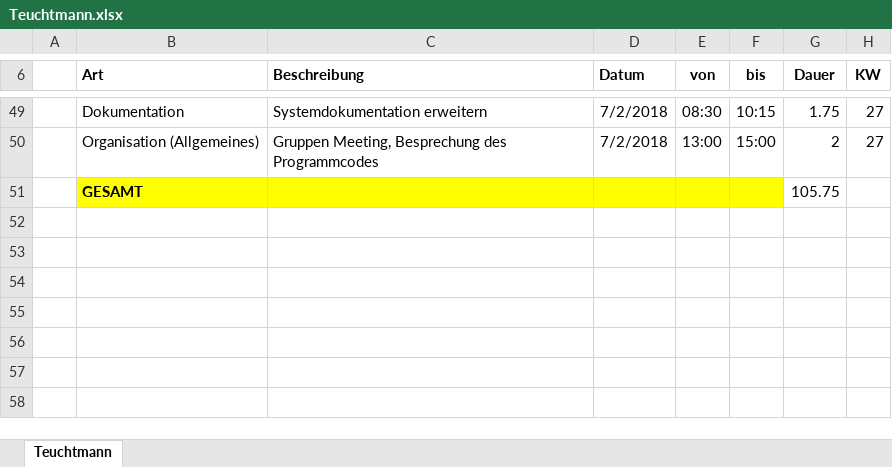
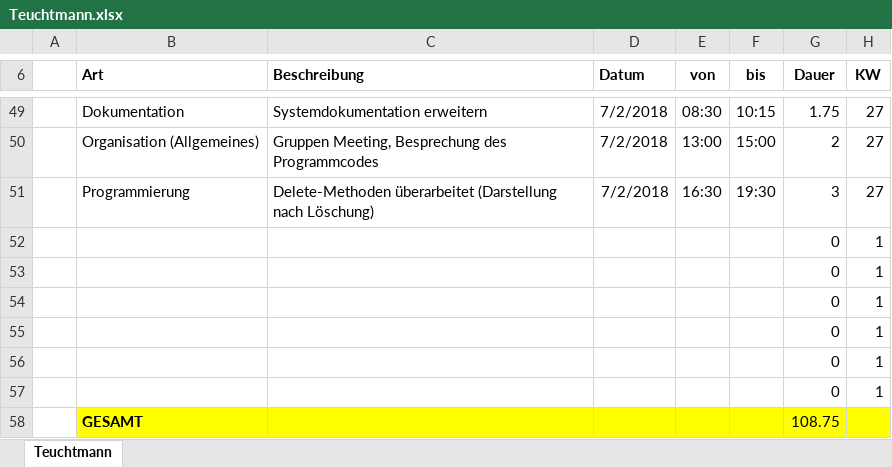
Before and after one commit to ateuchtmann/259035_SoftEngPR, an Excel workbook: Dokumente/Zeiterfassung/Teuchtmann.xlsx, sheet Teuchtmann, drawn as a sheet; only a part is shown, gaps mark what is left out; values as stored, in another font and other column widths than the file's, no borders; table styles not drawn; removed rows and columns are numbered as before the commit, all else as after; the diff names each change by its address in the sheet, - before the commit and + after, or states it on an @@ line.

Commit message:
Organisation

```diff
--- a/Dokumente/Zeiterfassung/Teuchtmann.xlsx (sheet Teuchtmann)
+++ b/Dokumente/Zeiterfassung/Teuchtmann.xlsx (sheet Teuchtmann)
-row 51:  | GESAMT |  |  |  |  | 105.75
+row 51:  | Programmierung | Delete-Methoden überarbeitet (Darstellung nach Löschung) | 7/2/2018 | 16:30 | 19:30 | 3 | 27
+row 52:  |  |  |  |  |  | 0 | 1
+row 53:  |  |  |  |  |  | 0 | 1
+row 54:  |  |  |  |  |  | 0 | 1
+row 55:  |  |  |  |  |  | 0 | 1
+row 56:  |  |  |  |  |  | 0 | 1
+row 57:  |  |  |  |  |  | 0 | 1
+row 58:  | GESAMT |  |  |  |  | 108.75
```
